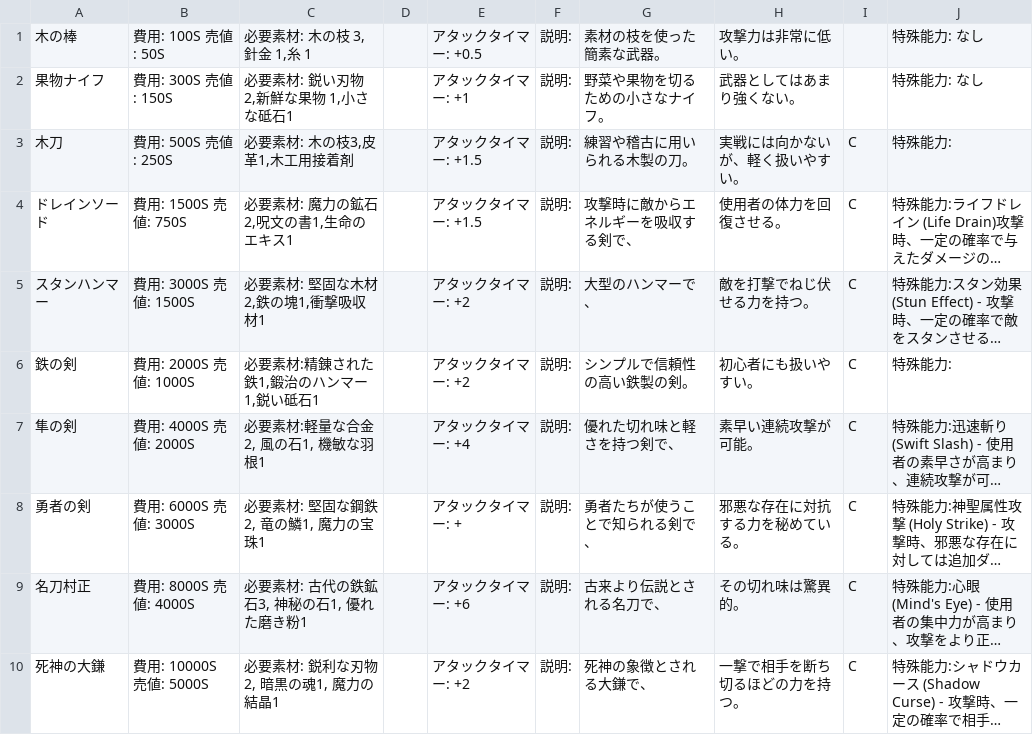
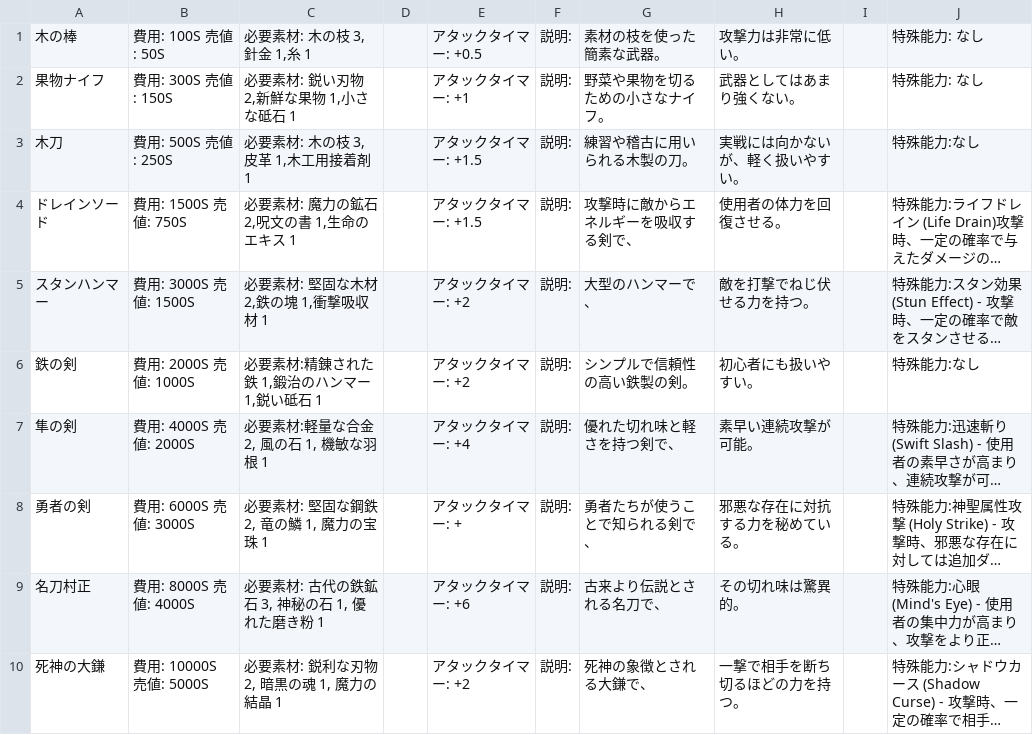
Before and after one commit to yuyuyu2118/golang-TypingApp-ongoing, a CSV file: assets/shop/weapon.csv, drawn as a sheet; long unchanged cells end in …; the diff names each change by its address in the sheet, - before the commit and + after, or states it on an @@ line.

```diff
--- a/assets/shop/weapon.csv
+++ b/assets/shop/weapon.csv
-C2: 必要素材: 鋭い刃物 2,新鮮な果物 1,小さな砥石1
+C2: 必要素材: 鋭い刃物 2,新鮮な果物 1,小さな砥石 1
-C3: 必要素材: 木の枝3,皮革1,木工用接着剤
+C3: 必要素材: 木の枝 3,皮革 1,木工用接着剤 1
-I3:I10: C
+I3:I10: (empty)
-J3: 特殊能力:
+J3: 特殊能力:なし
-C4: 必要素材: 魔力の鉱石2,呪文の書1,生命のエキス1
+C4: 必要素材: 魔力の鉱石 2,呪文の書 1,生命のエキス 1
-C5: 必要素材: 堅固な木材2,鉄の塊1,衝撃吸収材1
+C5: 必要素材: 堅固な木材 2,鉄の塊 1,衝撃吸収材 1
-C6: 必要素材:精錬された鉄1,鍛治のハンマー1,鋭い砥石1
+C6: 必要素材:精錬された鉄 1,鍛治のハンマー 1,鋭い砥石 1
-J6: 特殊能力:
+J6: 特殊能力:なし
-C7: 必要素材:軽量な合金2, 風の石1, 機敏な羽根1
+C7: 必要素材:軽量な合金 2, 風の石 1, 機敏な羽根 1
-C8: 必要素材: 堅固な鋼鉄2, 竜の鱗1, 魔力の宝珠1
+C8: 必要素材: 堅固な鋼鉄 2, 竜の鱗 1, 魔力の宝珠 1
-C9: 必要素材: 古代の鉄鉱石3, 神秘の石1, 優れた磨き粉1
+C9: 必要素材: 古代の鉄鉱石 3, 神秘の石 1, 優れた磨き粉 1
-C10: 必要素材: 鋭利な刃物2, 暗黒の魂1, 魔力の結晶1
+C10: 必要素材: 鋭利な刃物 2, 暗黒の魂 1, 魔力の結晶 1
```
Also changed, not shown: assets/save/save.csv, 14 other files.
